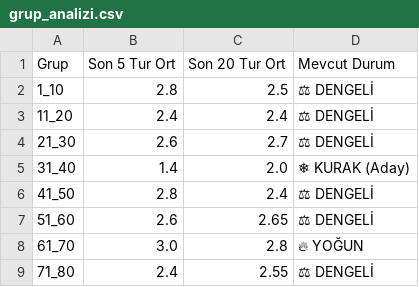
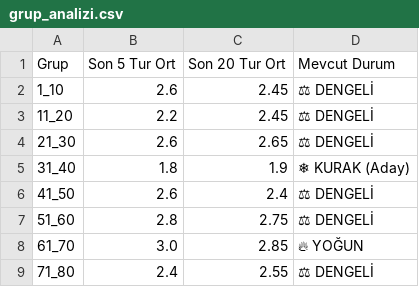
Before and after one commit to egemenulucay-52/hizli-on-numara, a CSV file: grup_analizi.csv, drawn as a sheet; the diff names each change by its address in the sheet, - before the commit and + after, or states it on an @@ line.

```diff
--- a/grup_analizi.csv
+++ b/grup_analizi.csv
-B2 (Son 5 Tur Ort): 2.8
+B2 (Son 5 Tur Ort): 2.6
-C2 (Son 20 Tur Ort): 2.5
+C2 (Son 20 Tur Ort): 2.45
-B3 (Son 5 Tur Ort): 2.4
+B3 (Son 5 Tur Ort): 2.2
-C3 (Son 20 Tur Ort): 2.4
+C3 (Son 20 Tur Ort): 2.45
-C4 (Son 20 Tur Ort): 2.7
+C4 (Son 20 Tur Ort): 2.65
-B5 (Son 5 Tur Ort): 1.4
+B5 (Son 5 Tur Ort): 1.8
-C5 (Son 20 Tur Ort): 2.0
+C5 (Son 20 Tur Ort): 1.9
-B6 (Son 5 Tur Ort): 2.8
+B6 (Son 5 Tur Ort): 2.6
-B7 (Son 5 Tur Ort): 2.6
+B7 (Son 5 Tur Ort): 2.8
-C7 (Son 20 Tur Ort): 2.65
+C7 (Son 20 Tur Ort): 2.75
-C8 (Son 20 Tur Ort): 2.8
+C8 (Son 20 Tur Ort): 2.85
```
Also changed, not shown: 2 other files.
